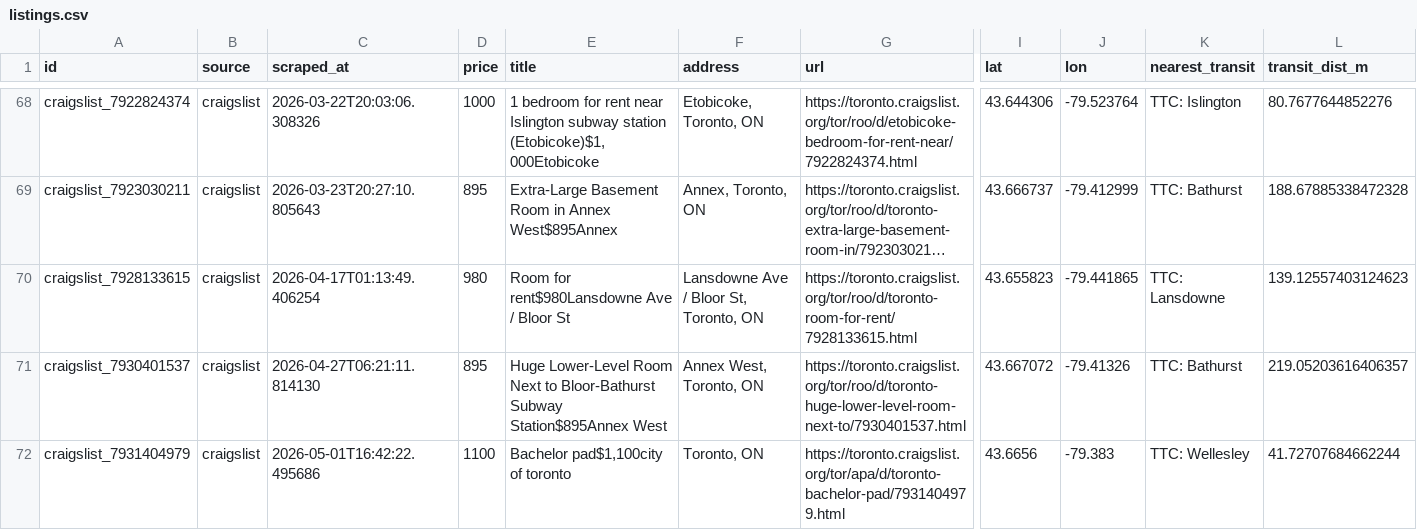
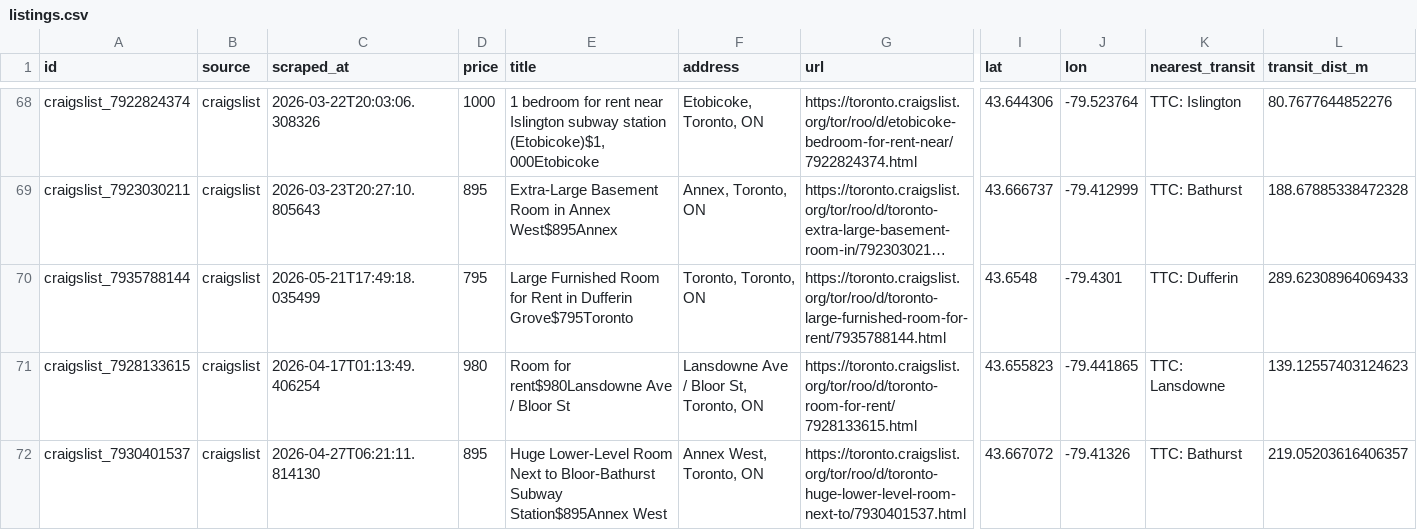
Before and after one commit to ons96/toronto-rental-agent, a CSV file: data/listings.csv, drawn as a sheet; only a part is shown, gaps mark what is left out; the shorter side is filled out with more unchanged rows; long unchanged cells end in …; rows hold the shown columns only; the diff names each change by its address in the sheet, - before the commit and + after, or states it on an @@ line.

```diff
--- a/data/listings.csv
+++ b/data/listings.csv
+row 70: craigslist_7935788144 | craigslist | 2026-05-21T17:49:18.035499 | 795 | Large Furnished Room for Rent in Dufferin Grove$795Toronto | Toronto, Toronto, ON | https://toronto.craigslist.org/tor/roo/d/toronto-large-furnished-room-for-rent/7935788144.html | 43.6548 | -79.4301 | TTC: Dufferin | 289.62308964069433
```
